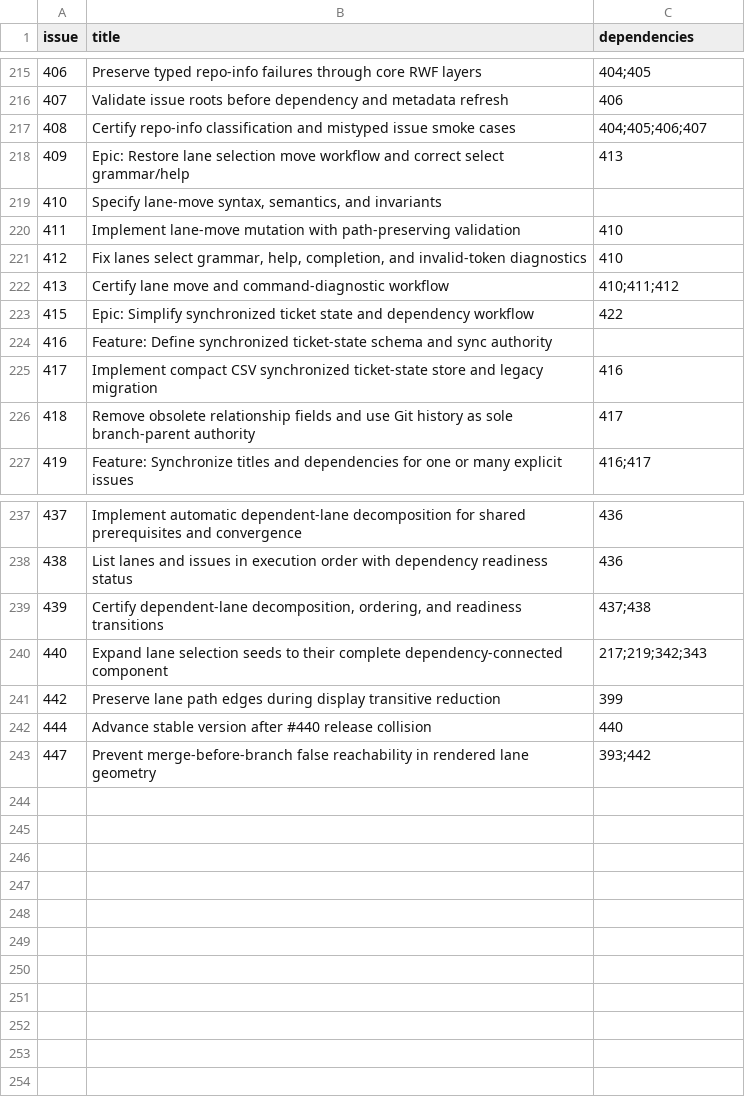
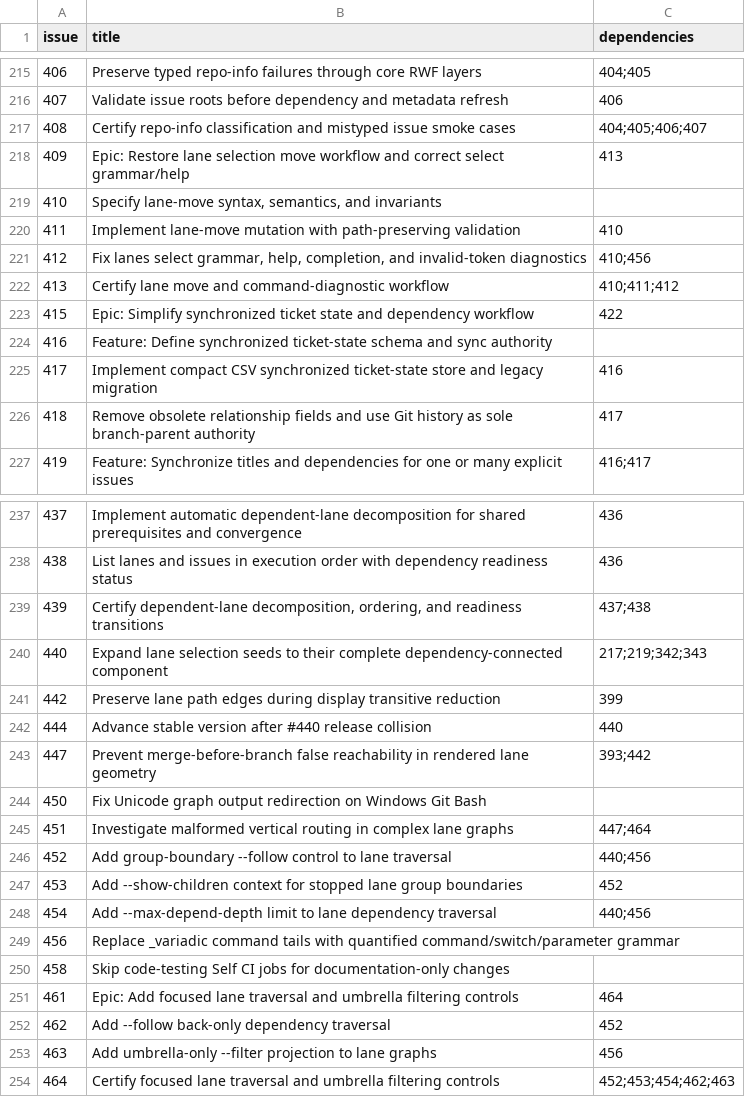
Before and after one commit to Ma-XX-oN/RepoWorkflow, a CSV file: .repoworkflow/tickets.csv, drawn as a sheet; only a part is shown, gaps mark what is left out.

Commit message:
Record lane-control work graph and ticket-creation dependency rule (#465)
* Record recent lane-control ticket dependencies

* Require immediate dependency graph updates for new tickets

* Connect recent rabbit-hole prerequisites

* Make dependency recording mandatory during ticket creation

* Link ticket creation contract from documentation index

* Cross-link graph methodology to ticket creation procedure

* Require experiment logs for every bug investigation

* Split universal bug investigation protocol

* Document universal bug investigation protocol

* Index universal bug investigation protocol

* Refresh renderer certification for updated ticket graph

```diff
--- a/.repoworkflow/tickets.csv
+++ b/.repoworkflow/tickets.csv
@@ -220,3 +220,3 @@ issue,title,dependencies
 411,Implement lane-move mutation with path-preserving validation,410
-412,"Fix lanes select grammar, help, completion, and invalid-token diagnostics",410
+412,"Fix lanes select grammar, help, completion, and invalid-token diagnostics",410;456
 413,Certify lane move and command-diagnostic workflow,410;411;412
@@ -243 +243,12 @@ issue,title,dependencies
 447,Prevent merge-before-branch false reachability in rendered lane geometry,393;442
+450,Fix Unicode graph output redirection on Windows Git Bash,
+451,Investigate malformed vertical routing in complex lane graphs,447;464
+452,Add group-boundary --follow control to lane traversal,440;456
+453,Add --show-children context for stopped lane group boundaries,452
+454,Add --max-depend-depth limit to lane dependency traversal,440;456
+456,Replace _variadic command tails with quantified command/switch/parameter grammar,
+458,Skip code-testing Self CI jobs for documentation-only changes,
+461,Epic: Add focused lane traversal and umbrella filtering controls,464
+462,Add --follow back-only dependency traversal,452
+463,Add umbrella-only --filter projection to lane graphs,456
+464,Certify focused lane traversal and umbrella filtering controls,452;453;454;462;463
```
Also changed, not shown: 6 other files.
